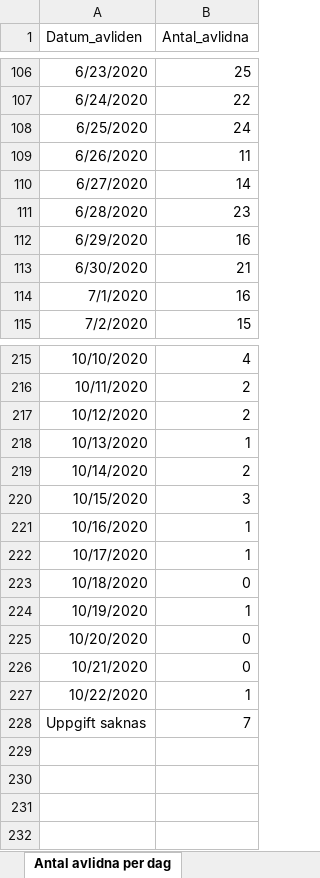
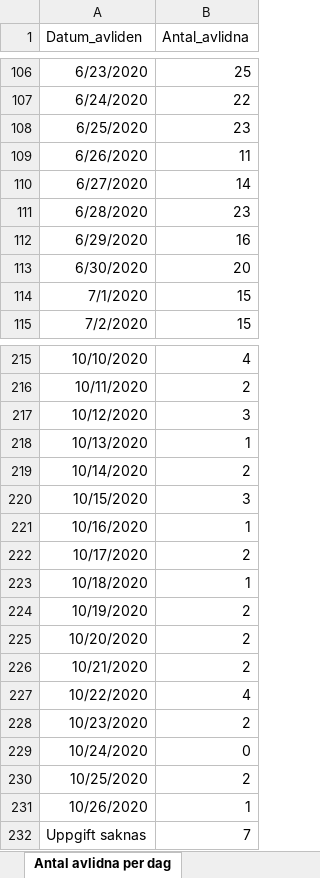
Before and after one commit to magnus08/fhmgraph, an Excel workbook: data/20201027.xlsx, sheet Antal avlidna per dag, drawn as a sheet; only a part is shown, gaps mark what is left out; values as stored, in another font and other column widths than the file's, no borders; the diff covers the shown part only; the diff names each change by its address in the sheet, - before the commit and + after, or states it on an @@ line.

```diff
--- a/data/20201027.xlsx (sheet Antal avlidna per dag)
+++ b/data/20201027.xlsx (sheet Antal avlidna per dag)
-B108 (Antal_avlidna): 24
+B108 (Antal_avlidna): 23
-B113 (Antal_avlidna): 21
+B113 (Antal_avlidna): 20
-B114 (Antal_avlidna): 16
+B114 (Antal_avlidna): 15
-B217 (Antal_avlidna): 2
+B217 (Antal_avlidna): 3
-B222 (Antal_avlidna): 1
+B222 (Antal_avlidna): 2
-B223 (Antal_avlidna): 0
+B223 (Antal_avlidna): 1
-B224 (Antal_avlidna): 1
+B224 (Antal_avlidna): 2
-B225:B226 (Antal_avlidna): 0
+B225:B226 (Antal_avlidna): 2
-B227 (Antal_avlidna): 1
+B227 (Antal_avlidna): 4
+row 228: 10/23/2020 | 2
+row 229: 10/24/2020 | 0
+row 230: 10/25/2020 | 2
+row 231: 10/26/2020 | 1
```
Also changed, not shown: 24 edited cells elsewhere in this sheet, sheet Antal per dag region, sheet Totalt antal per region, sheet Totalt antal per åldersgrupp, sheet Antal intensivvårdade per dag, sheet Totalt antal per kön, other sheet tabs.
